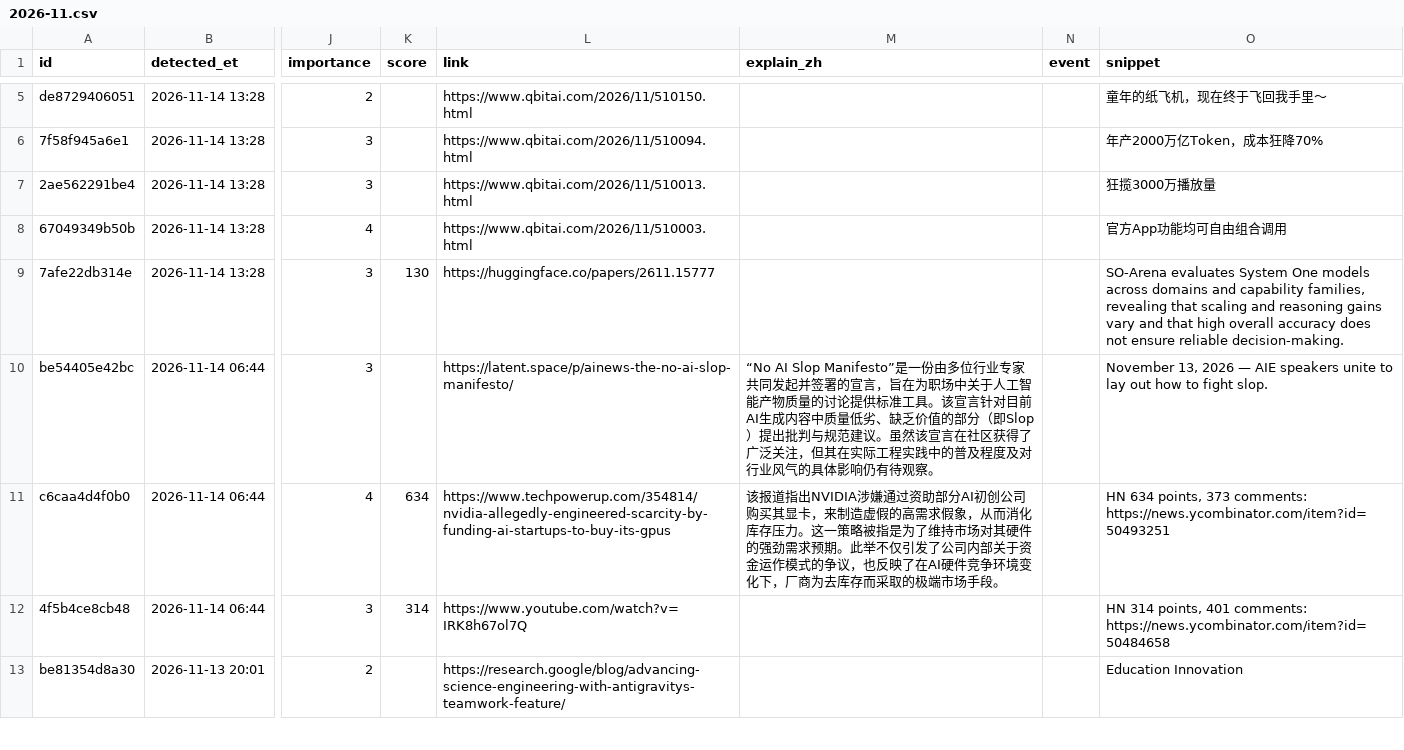
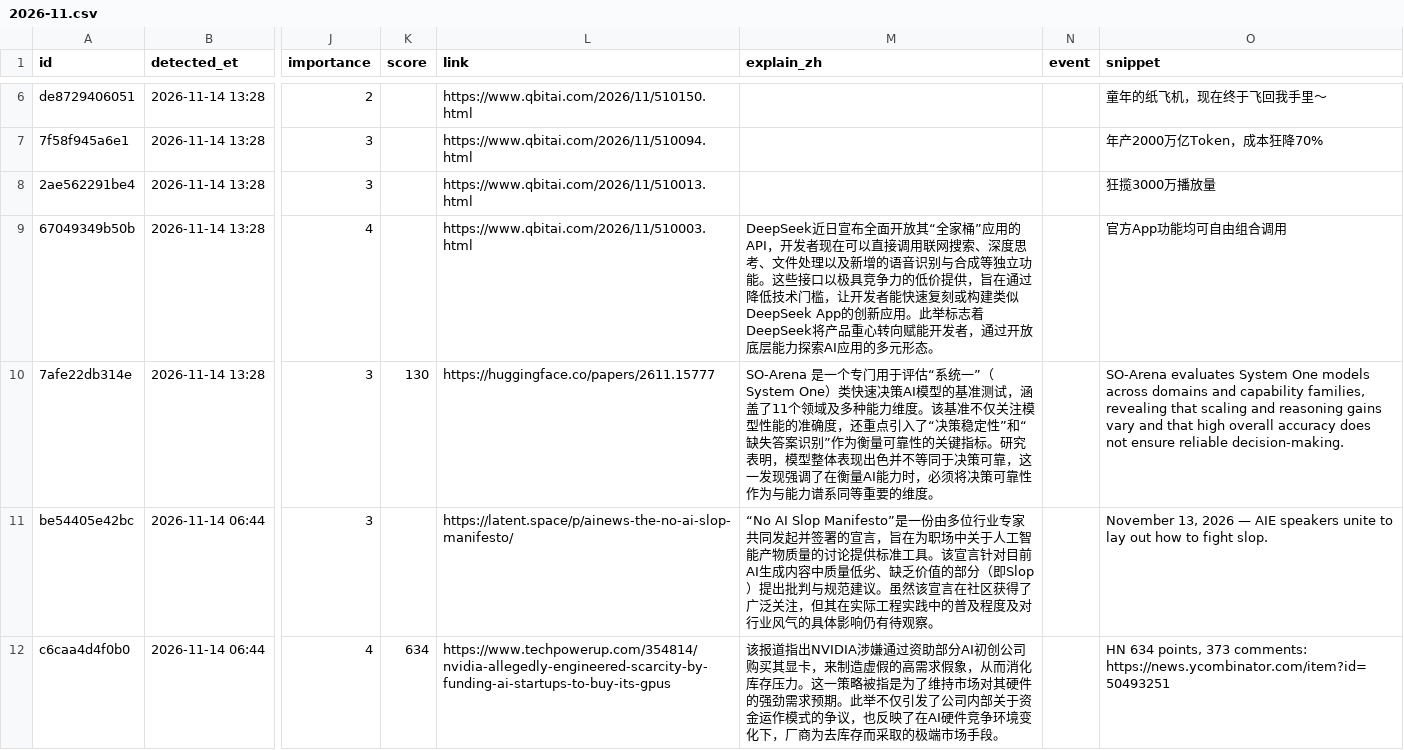
Before and after one commit to jiandewu/ai-frontier-digest, a CSV file: data/items/2026/2026-11.csv, drawn as a sheet; only a part is shown, gaps mark what is left out; the shorter side is filled out with more unchanged rows; addresses are those after the commit; the diff covers the shown part only; the diff names each change by its address in the sheet, - before the commit and + after, or states it on an @@ line.

Commit message:
digest: 1 new item(s) (Hacker News); explain 4 pick(s)

```diff
--- a/data/items/2026/2026-11.csv
+++ b/data/items/2026/2026-11.csv
-M9 (explain_zh): (empty)
+M9 (explain_zh): DeepSeek近日宣布全面开放其“全家桶”应用的API，开发者现在可以直接调用联网搜索、深度思考、文件处理以及新增的语音识别与合成等独立功能。这些接口以极具竞争力的低价提供，旨在通过降低技术门槛，让开发者能快速复刻或构建类似DeepSeek App的创新应用。此举标志着DeepSeek将产品重心转向赋能开发者，通过开放底层能力探索AI应用的多元形态。
-M10 (explain_zh): (empty)
+M10 (explain_zh): SO-Arena 是一个专门用于评估“系统一”（System One）类快速决策AI模型的基准测试，涵盖了11个领域及多种能力维度。该基准不仅关注模型性能的准确度，还重点引入了“决策稳定性”和“缺失答案识别”作为衡量可靠性的关键指标。研究表明，模型整体表现出色并不等同于决策可靠，这一发现强调了在衡量AI能力时，必须将决策可靠性作为与能力谱系同等重要的维度。
```
Also changed, not shown: 1 added row and 2 edited cells elsewhere in this file, 5 other files.
